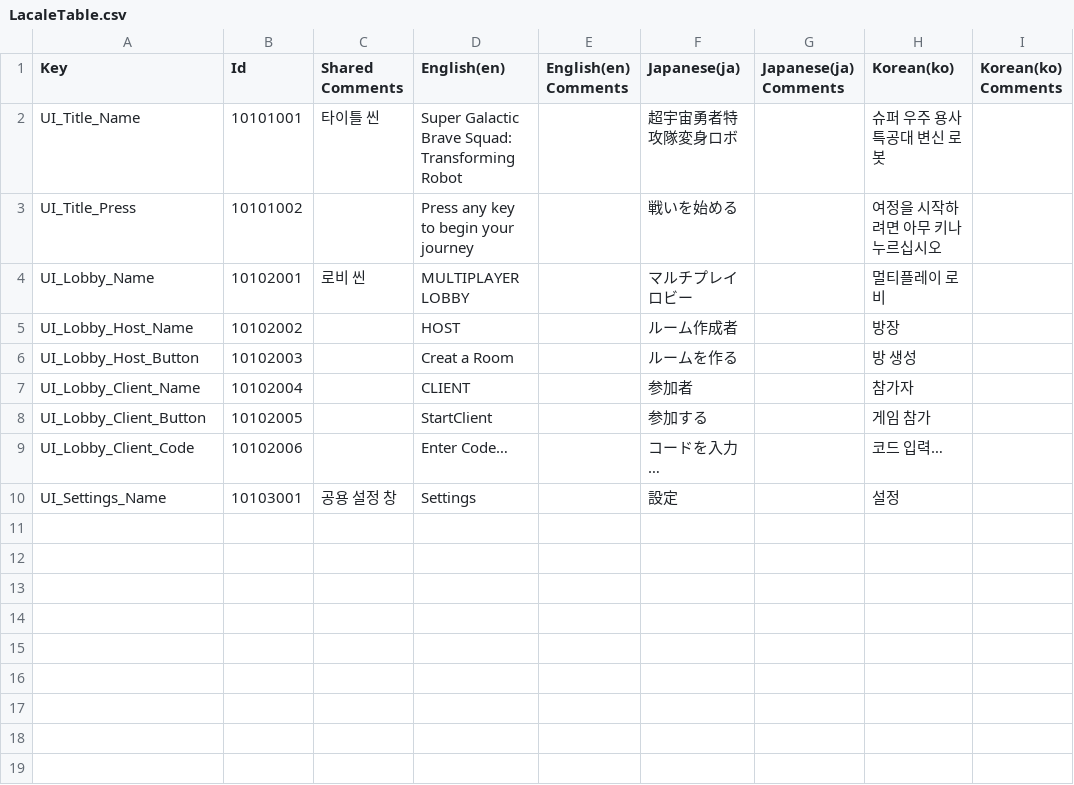
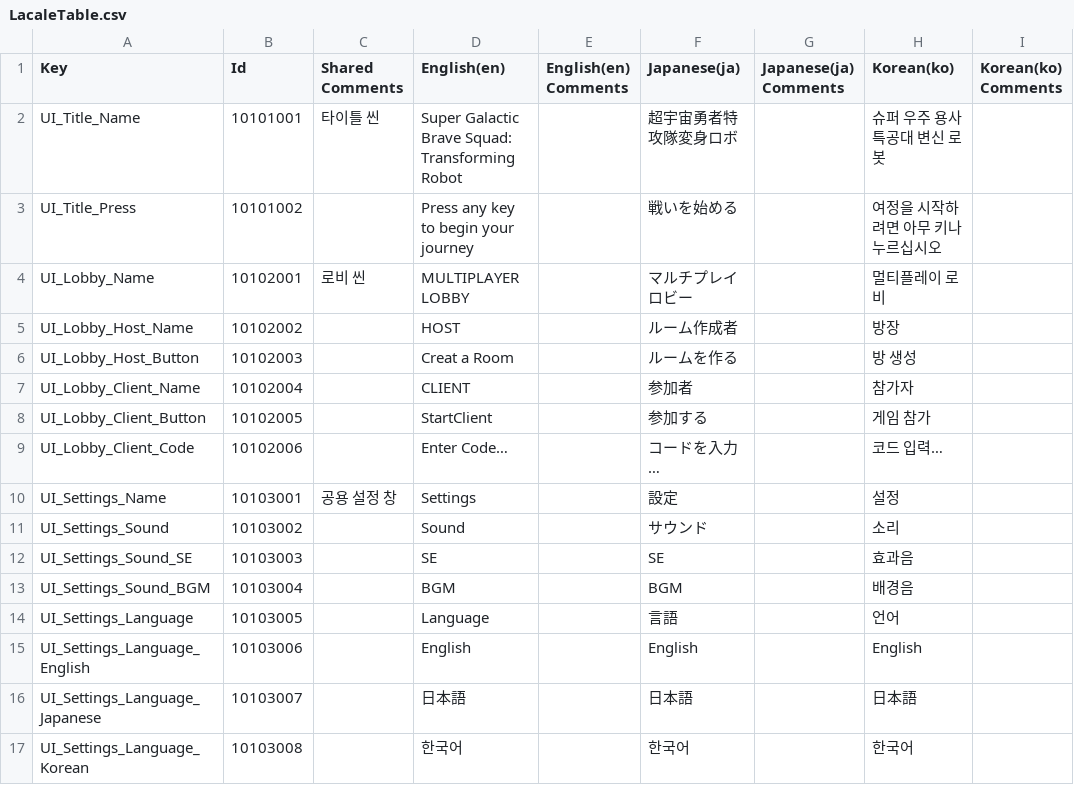
Before and after one commit to Kyungil-smart/networkteamproject-ejrghks1112-creator, a CSV file: NPTeam/Assets/Localization/LacaleTable.csv, drawn as a sheet; the diff names each change by its address in the sheet, - before the commit and + after, or states it on an @@ line.

```diff
--- a/NPTeam/Assets/Localization/LacaleTable.csv
+++ b/NPTeam/Assets/Localization/LacaleTable.csv
+row 11: UI_Settings_Sound | 10103002 |  | Sound |  | サウンド |  | 소리
+row 12: UI_Settings_Sound_SE | 10103003 |  | SE |  | SE |  | 효과음
+row 13: UI_Settings_Sound_BGM | 10103004 |  | BGM |  | BGM |  | 배경음
+row 14: UI_Settings_Language | 10103005 |  | Language |  | 言語 |  | 언어
+row 15: UI_Settings_Language_English | 10103006 |  | English |  | English |  | English
+row 16: UI_Settings_Language_Japanese | 10103007 |  | 日本語 |  | 日本語 |  | 日本語
+row 17: UI_Settings_Language_Korean | 10103008 |  | 한국어 |  | 한국어 |  | 한국어
```
Also changed, not shown: 4 other files.
